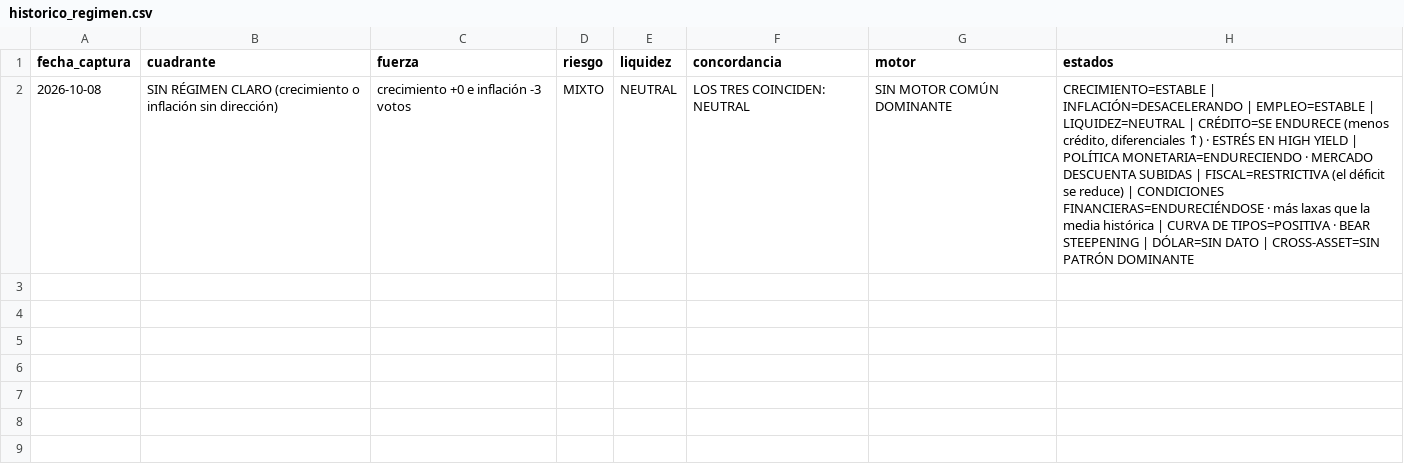
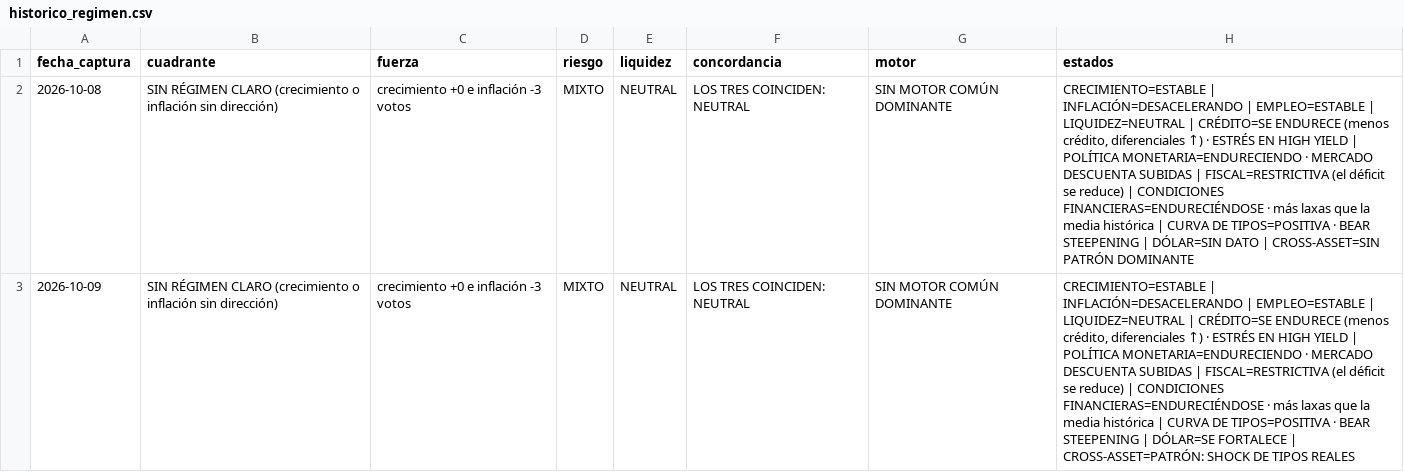
Before and after one commit to komonartisans-ops/nexora-terminal, a CSV file: data/historico_regimen.csv, drawn as a sheet; the diff names each change by its address in the sheet, - before the commit and + after, or states it on an @@ line.

```diff
--- a/data/historico_regimen.csv
+++ b/data/historico_regimen.csv
+row 3: 2026-10-09 | SIN RÉGIMEN CLARO (crecimiento o inflación sin dirección) | crecimiento +0 e inflación -3 votos | MIXTO | NEUTRAL | LOS TRES COINCIDEN: NEUTRAL | SIN MOTOR COMÚN DOMINANTE | CRECIMIENTO=ESTABLE | INFLACIÓN=DESACELERANDO | EMPLEO=ESTABLE | LIQUIDEZ=NEUTRAL | CRÉDITO=SE ENDURECE (menos crédito, diferenciales ↑) · ESTRÉS EN HIGH YIELD | POLÍTICA MONETARIA=ENDURECIENDO · MERCADO DESCUENTA SUBIDAS | FISCAL=RESTRICTIVA (el déficit se reduce) | CONDICIONES FINANCIERAS=ENDURECIÉNDOSE · más laxas que la media histórica | CURVA DE TIPOS=POSITIVA · BEAR STEEPENING | DÓLAR=SE FORTALECE | CROSS-ASSET=PATRÓN: SHOCK DE TIPOS REALES
```
Also changed, not shown: data/eventos_macro.csv, data/historico_fedwatch.csv, 18 other files.
